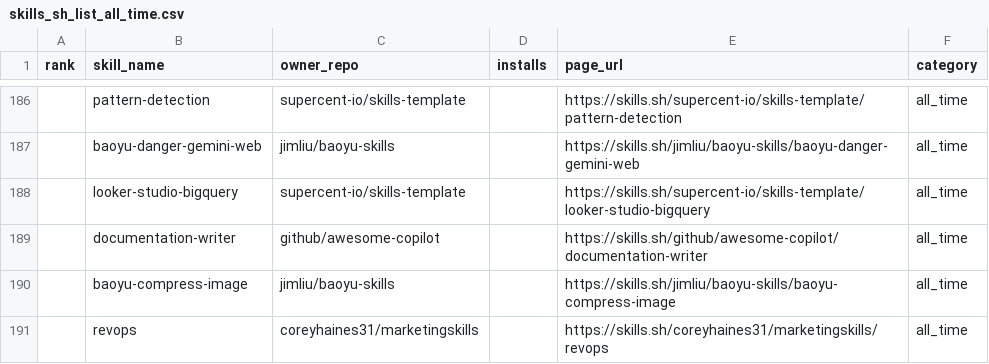
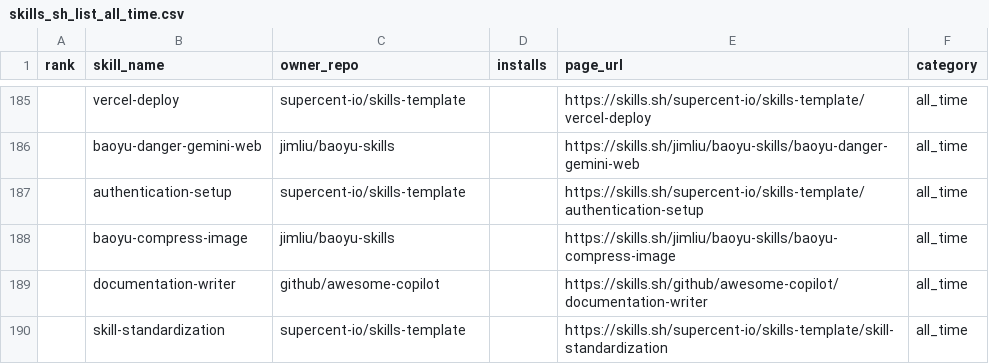
Before and after one commit to biyan113/skills.sh, a CSV file: skills_sh_list_all_time.csv, drawn as a sheet; only a part is shown, gaps mark what is left out; the diff covers the shown part only.

```diff
--- a/skills_sh_list_all_time.csv
+++ b/skills_sh_list_all_time.csv
@@ -186,6 +185,6 @@ rank,skill_name,owner_repo,installs,page_url,category
-,pattern-detection,supercent-io/skills-template,,https://skills.sh/supercent-io/skills-template/pattern-detection,all_time
+,vercel-deploy,supercent-io/skills-template,,https://skills.sh/supercent-io/skills-template/vercel-deploy,all_time
 ,baoyu-danger-gemini-web,jimliu/baoyu-skills,,https://skills.sh/jimliu/baoyu-skills/baoyu-danger-gemini-web,all_time
-,looker-studio-bigquery,supercent-io/skills-template,,https://skills.sh/supercent-io/skills-template/looker-studio-bigquery,all_time
+,authentication-setup,supercent-io/skills-template,,https://skills.sh/supercent-io/skills-template/authentication-setup,all_time
+,baoyu-compress-image,jimliu/baoyu-skills,,https://skills.sh/jimliu/baoyu-skills/baoyu-compress-image,all_time
 ,documentation-writer,github/awesome-copilot,,https://skills.sh/github/awesome-copilot/documentation-writer,all_time
-,baoyu-compress-image,jimliu/baoyu-skills,,https://skills.sh/jimliu/baoyu-skills/baoyu-compress-image,all_time
-,revops,coreyhaines31/marketingskills,,https://skills.sh/coreyhaines31/marketingskills/revops,all_time
+,skill-standardization,supercent-io/skills-template,,https://skills.sh/supercent-io/skills-template/skill-standardization,all_time
```
Also changed, not shown: 11 added rows, 13 removed rows, 65 moved rows and 6 edited cells elsewhere in this file, skills_sh_list_hot.csv, skills_sh_list_trending.csv, 3 other files.
